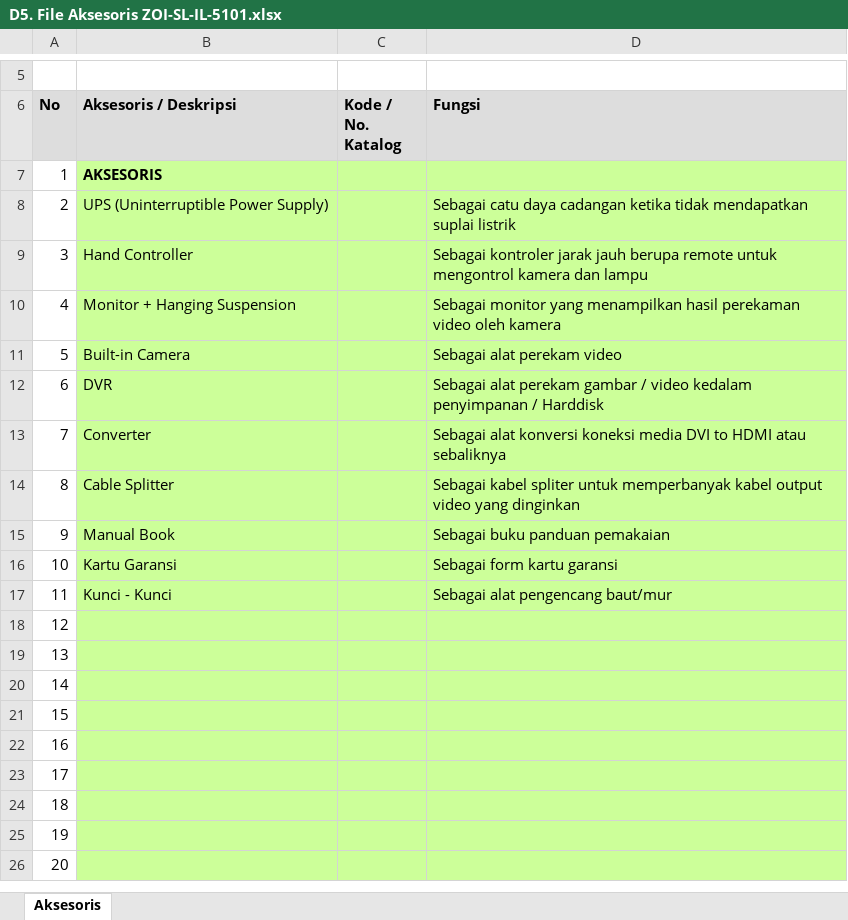
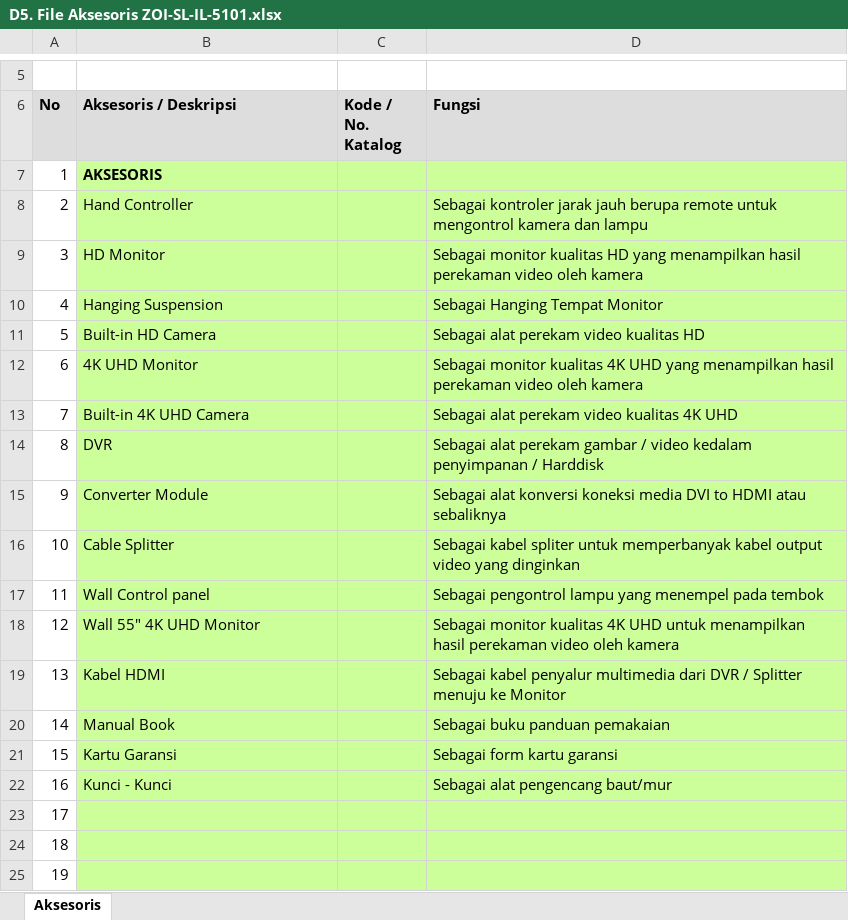
Before and after one commit to baraya-code/IZIN-EDAR-SURGICAL-LIGHT, an Excel workbook: ZOI-SL-IL-5101/D5. File Aksesoris ZOI-SL-IL-5101.xlsx, sheet Aksesoris, drawn as a sheet; only a part is shown, gaps mark what is left out; the shorter side is filled out with more unchanged rows; values as stored, in another font and other column widths than the file's, no borders; the diff names each change by its address in the sheet, - before the commit and + after, or states it on an @@ line.

```diff
--- a/ZOI-SL-IL-5101/D5. File Aksesoris ZOI-SL-IL-5101.xlsx (sheet Aksesoris)
+++ b/ZOI-SL-IL-5101/D5. File Aksesoris ZOI-SL-IL-5101.xlsx (sheet Aksesoris)
-B8 (Aksesoris / Deskripsi): UPS (Uninterruptible Power Supply)
+B8 (Aksesoris / Deskripsi): Hand Controller
-D8 (Fungsi): Sebagai catu daya cadangan ketika tidak mendapatkan suplai listrik
+D8 (Fungsi): Sebagai kontroler jarak jauh berupa remote untuk mengontrol kamera dan lampu
-B9 (Aksesoris / Deskripsi): Hand Controller
+B9 (Aksesoris / Deskripsi): HD Monitor
-D9 (Fungsi): Sebagai kontroler jarak jauh berupa remote untuk mengontrol kamera dan lampu
+D9 (Fungsi): Sebagai monitor kualitas HD yang menampilkan hasil perekaman video oleh kamera
-B10 (Aksesoris / Deskripsi): Monitor + Hanging Suspension
+B10 (Aksesoris / Deskripsi): Hanging Suspension
-D10 (Fungsi): Sebagai monitor yang menampilkan hasil perekaman video oleh kamera
+D10 (Fungsi): Sebagai Hanging Tempat Monitor
-B11 (Aksesoris / Deskripsi): Built-in Camera
+B11 (Aksesoris / Deskripsi): Built-in HD Camera
-D11 (Fungsi): Sebagai alat perekam video
+D11 (Fungsi): Sebagai alat perekam video kualitas HD
-B12 (Aksesoris / Deskripsi): DVR
+B12 (Aksesoris / Deskripsi): 4K UHD Monitor
-D12 (Fungsi): Sebagai alat perekam gambar / video kedalam penyimpanan / Harddisk
+D12 (Fungsi): Sebagai monitor kualitas 4K UHD yang menampilkan hasil perekaman video oleh kamera
-B13 (Aksesoris / Deskripsi): Converter
+B13 (Aksesoris / Deskripsi): Built-in 4K UHD Camera
-D13 (Fungsi): Sebagai alat konversi koneksi media DVI to HDMI atau sebaliknya
+D13 (Fungsi): Sebagai alat perekam video kualitas 4K UHD
-B14 (Aksesoris / Deskripsi): Cable Splitter
+B14 (Aksesoris / Deskripsi): DVR
-D14 (Fungsi): Sebagai kabel spliter untuk memperbanyak kabel output video yang dinginkan
+D14 (Fungsi): Sebagai alat perekam gambar / video kedalam penyimpanan / Harddisk
-B15 (Aksesoris / Deskripsi): Manual Book
+B15 (Aksesoris / Deskripsi): Converter Module
-D15 (Fungsi): Sebagai buku panduan pemakaian
+D15 (Fungsi): Sebagai alat konversi koneksi media DVI to HDMI atau sebaliknya
-B16 (Aksesoris / Deskripsi): Kartu Garansi
+B16 (Aksesoris / Deskripsi): Cable Splitter
-D16 (Fungsi): Sebagai form kartu garansi
+D16 (Fungsi): Sebagai kabel spliter untuk memperbanyak kabel output video yang dinginkan
-B17 (Aksesoris / Deskripsi): Kunci - Kunci
+B17 (Aksesoris / Deskripsi): Wall Control panel
-D17 (Fungsi): Sebagai alat pengencang baut/mur
+D17 (Fungsi): Sebagai pengontrol lampu yang menempel pada tembok
-B18 (Aksesoris / Deskripsi): (empty)
+B18 (Aksesoris / Deskripsi): Wall 55" 4K UHD Monitor
-D18 (Fungsi): (empty)
+D18 (Fungsi): Sebagai monitor kualitas 4K UHD untuk menampilkan hasil perekaman video oleh kamera
-B19 (Aksesoris / Deskripsi): (empty)
+B19 (Aksesoris / Deskripsi): Kabel HDMI
-D19 (Fungsi): (empty)
+D19 (Fungsi): Sebagai kabel penyalur multimedia dari DVR / Splitter menuju ke Monitor
-B20 (Aksesoris / Deskripsi): (empty)
+B20 (Aksesoris / Deskripsi): Manual Book
-D20 (Fungsi): (empty)
+D20 (Fungsi): Sebagai buku panduan pemakaian
-B21 (Aksesoris / Deskripsi): (empty)
+B21 (Aksesoris / Deskripsi): Kartu Garansi
-D21 (Fungsi): (empty)
+D21 (Fungsi): Sebagai form kartu garansi
-B22 (Aksesoris / Deskripsi): (empty)
+B22 (Aksesoris / Deskripsi): Kunci - Kunci
-D22 (Fungsi): (empty)
+D22 (Fungsi): Sebagai alat pengencang baut/mur
```
Also changed, not shown: ZOI-SL-IL-5100/D5. File Aksesoris ZOI-SL-IL-5100.xlsx, ZOI-SL-IL-5201/D5. File Aksesoris ZOI-SL-IL-5201.xlsx, 6 other files.
